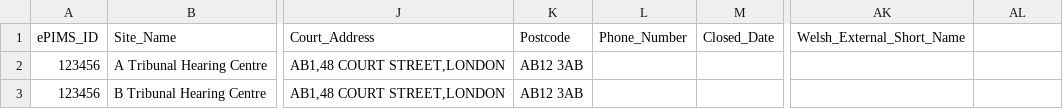
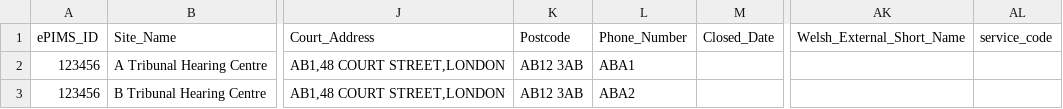
Before and after one commit to hmcts/rd-location-ref-data-load, a CSV file: src/functionalTest/resources/sourceFiles/courtVenues/court-venue-test-partial-success-non-existent-cluster.csv, drawn as a sheet; only a part is shown, gaps mark what is left out; the diff names each change by its address in the sheet, - before the commit and + after, or states it on an @@ line.

Commit message:
DTSRD-5695- Add a column in teh court venue table

```diff
--- a/src/functionalTest/resources/sourceFiles/courtVenues/court-venue-test-partial-success-non-existent-cluster.csv
+++ b/src/functionalTest/resources/sourceFiles/courtVenues/court-venue-test-partial-success-non-existent-cluster.csv
-AL1: (empty)
+AL1: service_code
-L2: (empty)
+L2: ABA1
-L3: (empty)
+L3: ABA2
```
Also changed, not shown: src/functionalTest/resources/sourceFiles/courtVenues/court-venue-0-byte-character.csv, src/functionalTest/resources/sourceFiles/courtVenues/court-venue-failure-columns-in-jumbled-order.csv, 22 other files.
